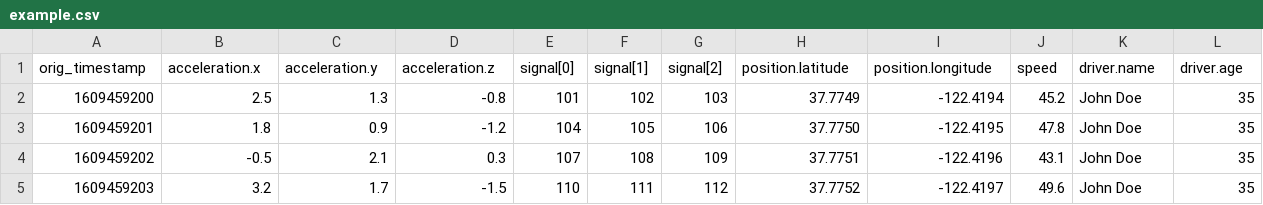
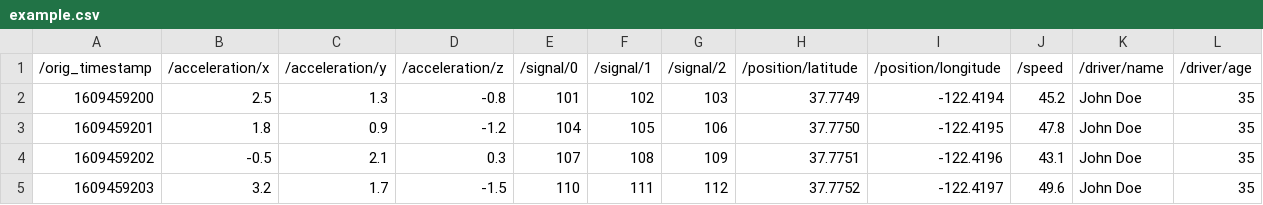
Before and after one commit to MADS-NET/replay_plugin, a CSV file: example.csv, drawn as a sheet.

Commit message:
Fix header of example.csv with slash syntax

```diff
--- a/example.csv
+++ b/example.csv
@@ -1,2 +1,2 @@
-orig_timestamp,acceleration.x,acceleration.y,acceleration.z,signal[0],signal[1],signal[2],position.latitude,position.longitude,speed,driver.name,driver.age
+/orig_timestamp,/acceleration/x,/acceleration/y,/acceleration/z,/signal/0,/signal/1,/signal/2,/position/latitude,/position/longitude,/speed,/driver/name,/driver/age
 1609459200,2.5,1.3,-0.8,101,102,103,37.7749,-122.4194,45.2,John Doe,35
```
